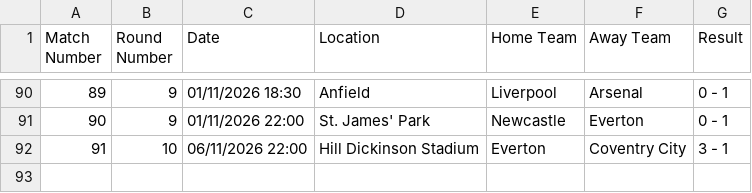
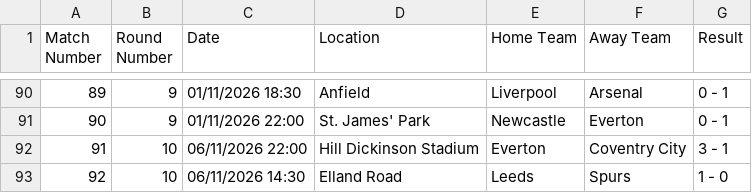
Before and after one commit to onahhh12/football_predictor_V1, a CSV file: 2026_2027 dataset.csv, drawn as a sheet; only a part is shown, gaps mark what is left out; the diff names each change by its address in the sheet, - before the commit and + after, or states it on an @@ line.

Commit message:
Add match result for Leeds vs Spurs on 06/11/2026

```diff
--- a/2026_2027 dataset.csv
+++ b/2026_2027 dataset.csv
+row 93: 92 | 10 | 06/11/2026 14:30 | Elland Road | Leeds | Spurs | 1 - 0
```
